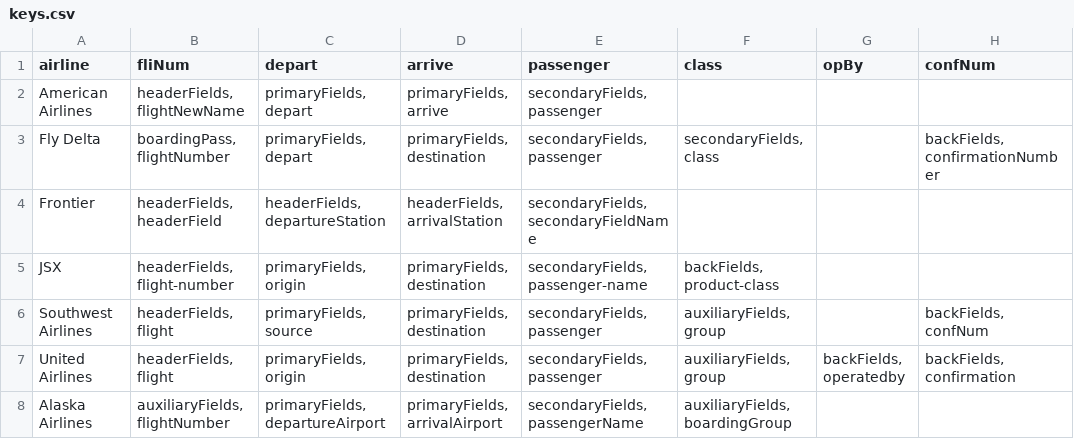
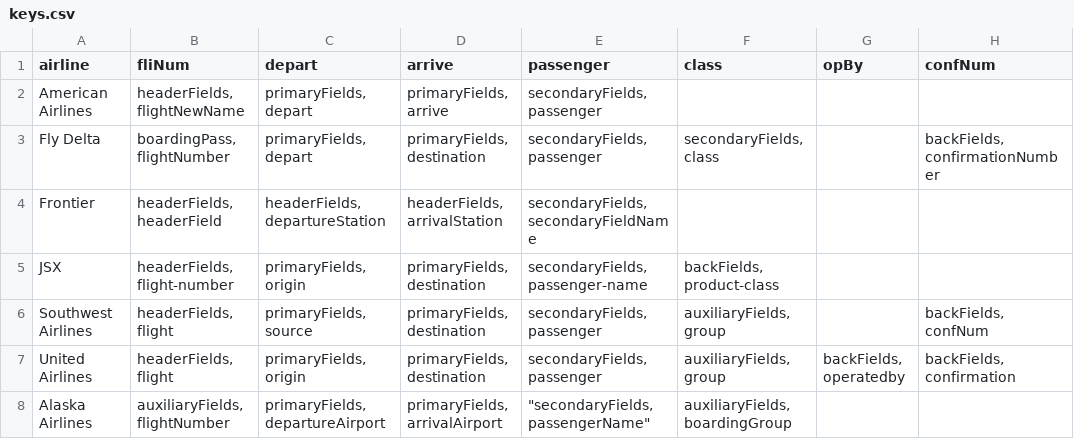
Before and after one commit to estingafunner/pkpass2csv, a CSV file: keys/keys.csv, drawn as a sheet; only a part is shown; the diff names each change by its address in the sheet, - before the commit and + after, or states it on an @@ line.

```diff
--- a/keys/keys.csv
+++ b/keys/keys.csv
-E8 (passenger): secondaryFields, passengerName
+E8 (passenger): "secondaryFields, passengerName"
```
Also changed, not shown: 2 other files.
